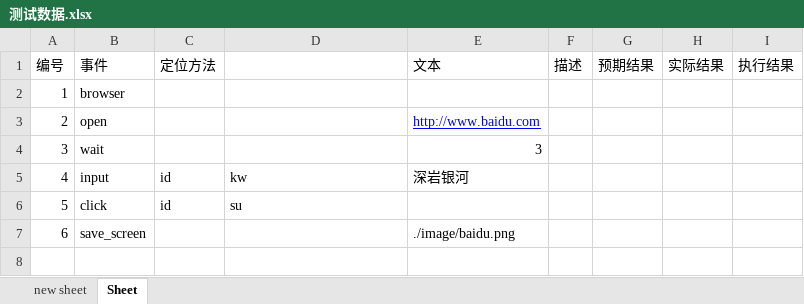
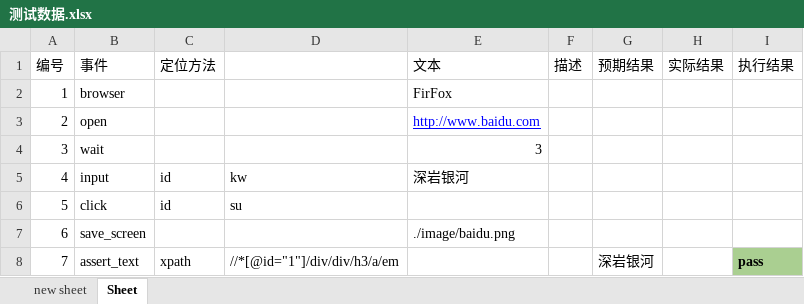
Before and after one commit to wangxi-test/auto_test_demo, an Excel workbook: data/测试数据.xlsx, sheet Sheet, drawn as a sheet; values as stored, in another font and other column widths than the file's, no borders; the diff names each change by its address in the sheet, - before the commit and + after, or states it on an @@ line.

```diff
--- a/data/测试数据.xlsx (sheet Sheet)
+++ b/data/测试数据.xlsx (sheet Sheet)
-E2 (文本): (empty)
+E2 (文本): FirFox
+row 8: 7 | assert_text | xpath | //*[@id="1"]/div/div/h3/a/em |  |  | 深岩银河 |  | pass
```
Also changed, not shown: 10 other files.
